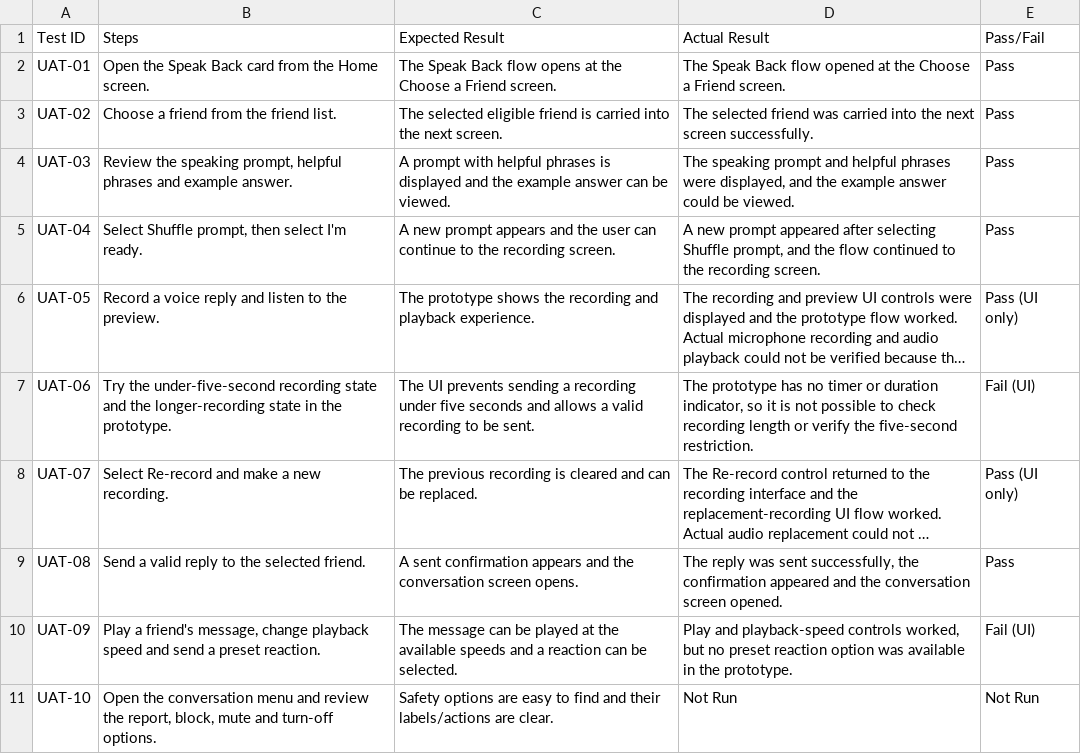
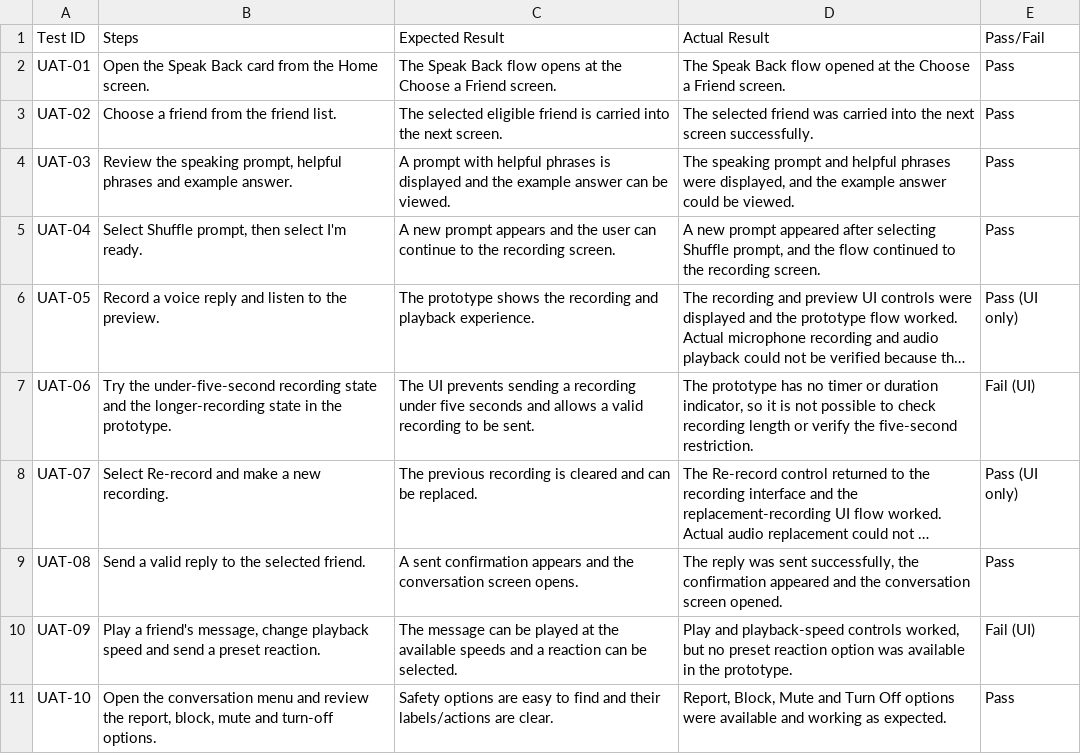
Before and after one commit to hriday9559/duolingo-speak-back-prd, a CSV file: docs/UAT-Test-Cases.csv, drawn as a sheet; long unchanged cells end in ….

Commit message:
Record UAT-10 result

```diff
--- a/docs/UAT-Test-Cases.csv
+++ b/docs/UAT-Test-Cases.csv
@@ -10,2 +10,2 @@
 "UAT-09","Play a friend's message, change playback speed and send a preset reaction.","The message can be played at the available speeds and a reaction can be selected.","Play and playback-speed controls worked, but no preset reaction option was available in the prototype.","Fail (UI)"
-"UAT-10","Open the conversation menu and review the report, block, mute and turn-off options.","Safety options are easy to find and their labels/actions are clear.","Not Run","Not Run"
+"UAT-10","Open the conversation menu and review the report, block, mute and turn-off options.","Safety options are easy to find and their labels/actions are clear.","Report, Block, Mute and Turn Off options were available and working as expected.","Pass"
```
